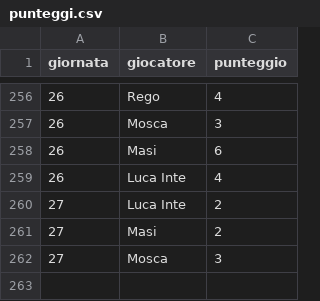
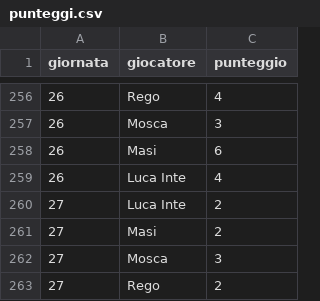
Before and after one commit to Mosca99/toto_pala, a CSV file: punteggi.csv, drawn as a sheet; only a part is shown, gaps mark what is left out.

Commit message:
Aggiornamento punteggi da Streamlit

```diff
--- a/punteggi.csv
+++ b/punteggi.csv
@@ -262 +262,2 @@ giornata,giocatore,punteggio
 27,Mosca,3
+27,Rego,2
```
